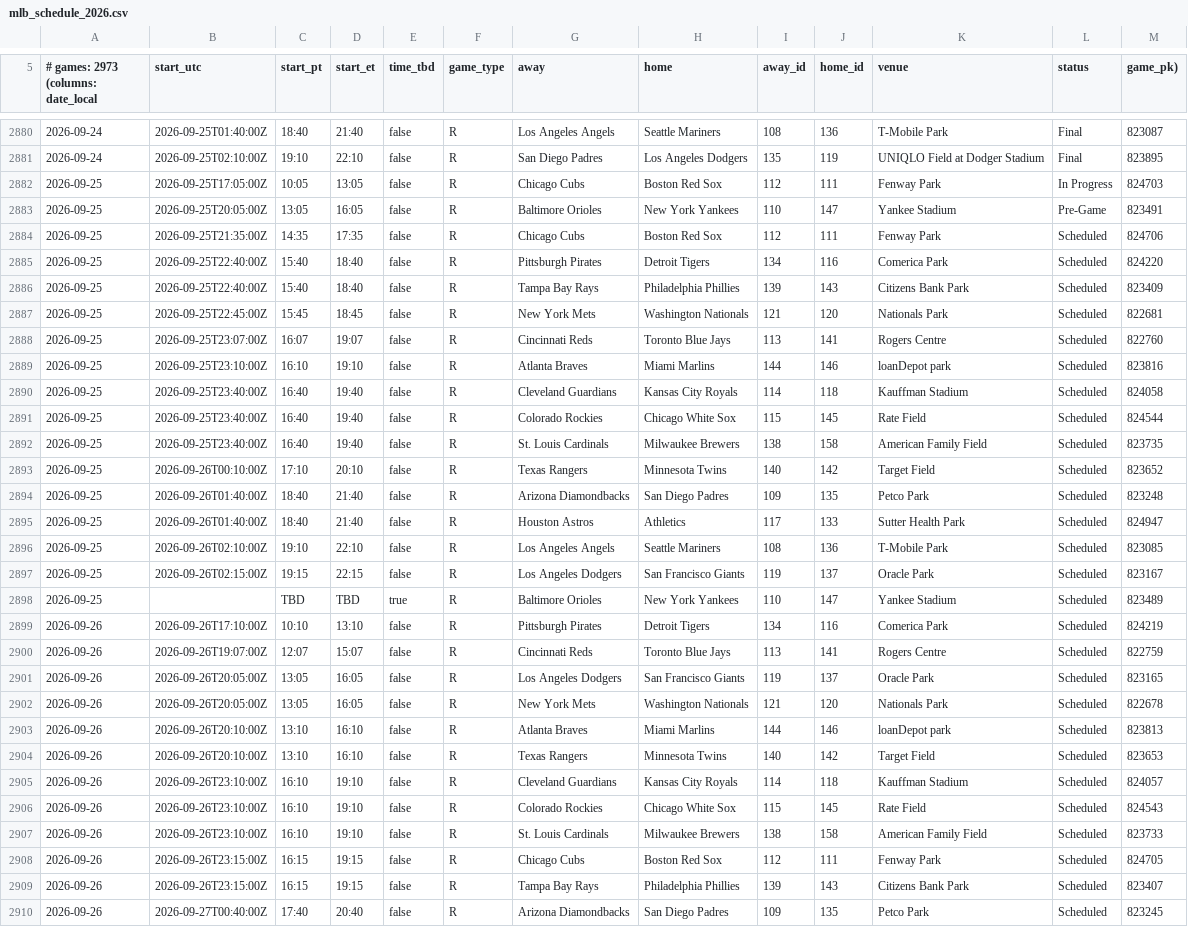
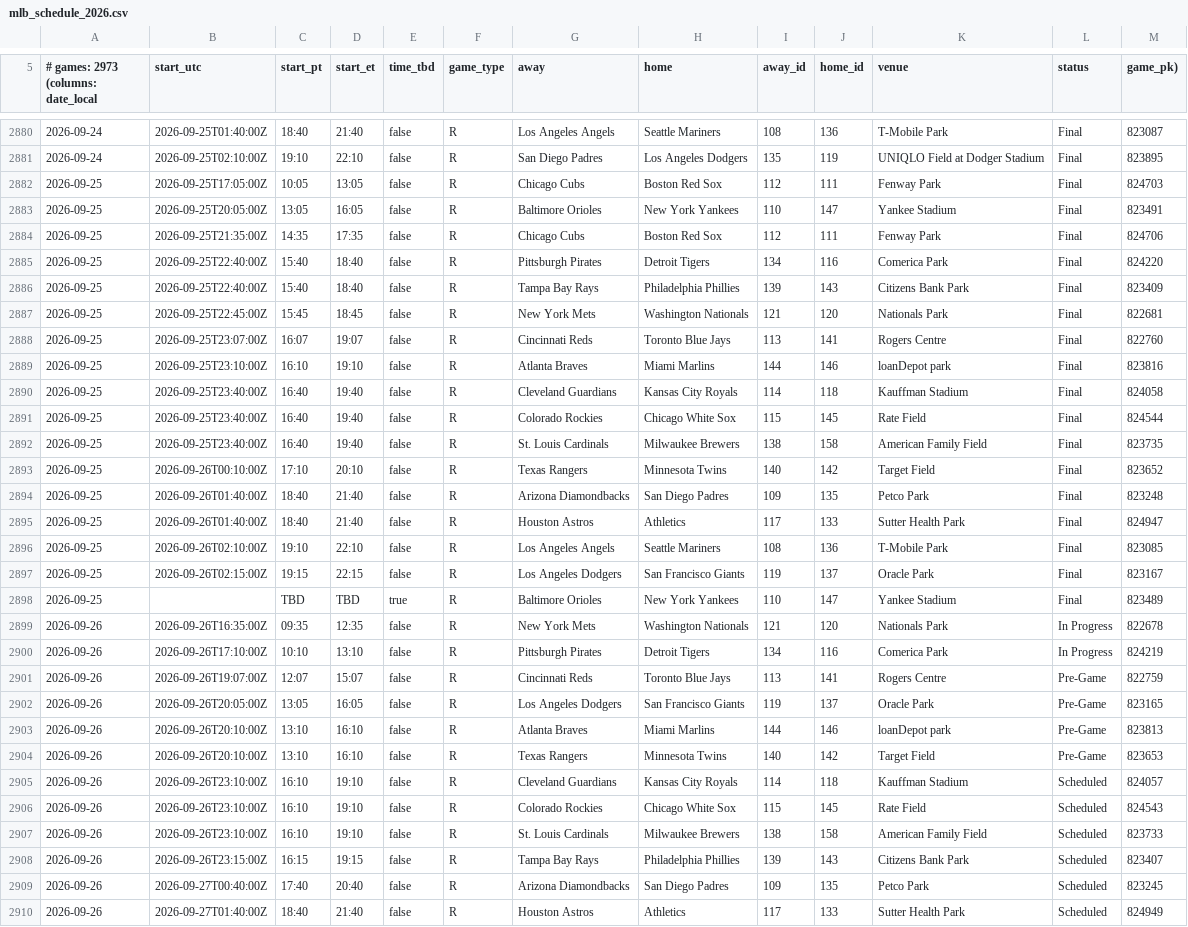
Before and after one commit to buffedlizard55-lab/VacationSchedule, a CSV file: data/verified/mlb_schedule_2026.csv, drawn as a sheet; only a part is shown, gaps mark what is left out; the shorter side is filled out with more unchanged rows; removed rows and columns are numbered as before the commit, all else as after; the diff covers the shown part only; the diff names each change by its address in the sheet, - before the commit and + after, or states it on an @@ line.

```diff
--- a/data/verified/mlb_schedule_2026.csv
+++ b/data/verified/mlb_schedule_2026.csv
-L2882 (status): In Progress
+L2882 (status): Final
-L2883 (status): Pre-Game
+L2883 (status): Final
-L2884:L2898 (status): Scheduled
+L2884:L2898 (status): Final
+row 2899: 2026-09-26 | 2026-09-26T16:35:00Z | 09:35 | 12:35 | false | R | New York Mets | Washington Nationals | 121 | 120 | Nationals Park | In Progress | 822678
-L2900 (status): Scheduled
+L2900 (status): In Progress
-L2901:L2902 (status): Scheduled
+L2901:L2902 (status): Pre-Game
-row 2902: 2026-09-26 | 2026-09-26T20:05:00Z | 13:05 | 16:05 | false | R | New York Mets | Washington Nationals | 121 | 120 | Nationals Park | Scheduled | 822678
-L2903:L2904 (status): Scheduled
+L2903:L2904 (status): Pre-Game
-row 2908: 2026-09-26 | 2026-09-26T23:15:00Z | 16:15 | 19:15 | false | R | Chicago Cubs | Boston Red Sox | 112 | 111 | Fenway Park | Scheduled | 824705
```
Also changed, not shown: 1 added row and 19 edited cells elsewhere in this file, data/verified/mlb_schedule_2027.csv, 3 other files.
